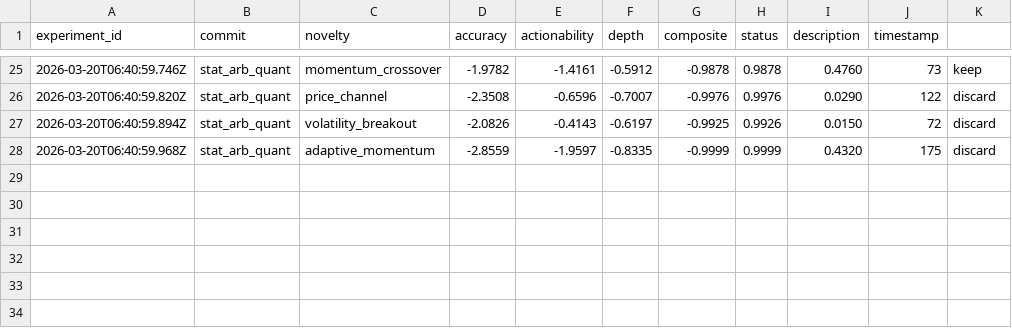
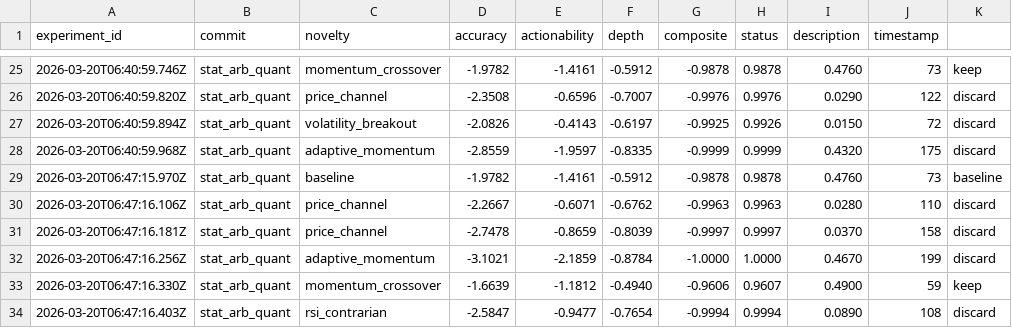
Before and after one commit to shaqcruz2012/automaton, a TSV file: inferred-analysis/agents/results.tsv, drawn as a sheet; only a part is shown, gaps mark what is left out; the diff names each change by its address in the sheet, - before the commit and + after, or states it on an @@ line.

```diff
--- a/inferred-analysis/agents/results.tsv
+++ b/inferred-analysis/agents/results.tsv
+row 29: 2026-03-20T06:47:15.970Z | stat_arb_quant | baseline | -1.9782 | -1.4161 | -0.5912 | -0.9878 | 0.9878 | 0.4760 | 73 | baseline
+row 30: 2026-03-20T06:47:16.106Z | stat_arb_quant | price_channel | -2.2667 | -0.6071 | -0.6762 | -0.9963 | 0.9963 | 0.0280 | 110 | discard
+row 31: 2026-03-20T06:47:16.181Z | stat_arb_quant | price_channel | -2.7478 | -0.8659 | -0.8039 | -0.9997 | 0.9997 | 0.0370 | 158 | discard
+row 32: 2026-03-20T06:47:16.256Z | stat_arb_quant | adaptive_momentum | -3.1021 | -2.1859 | -0.8784 | -1.0000 | 1.0000 | 0.4670 | 199 | discard
+row 33: 2026-03-20T06:47:16.330Z | stat_arb_quant | momentum_crossover | -1.6639 | -1.1812 | -0.4940 | -0.9606 | 0.9607 | 0.4900 | 59 | keep
+row 34: 2026-03-20T06:47:16.403Z | stat_arb_quant | rsi_contrarian | -2.5847 | -0.9477 | -0.7654 | -0.9994 | 0.9994 | 0.0890 | 108 | discard
```
Also changed, not shown: 7 other files.
